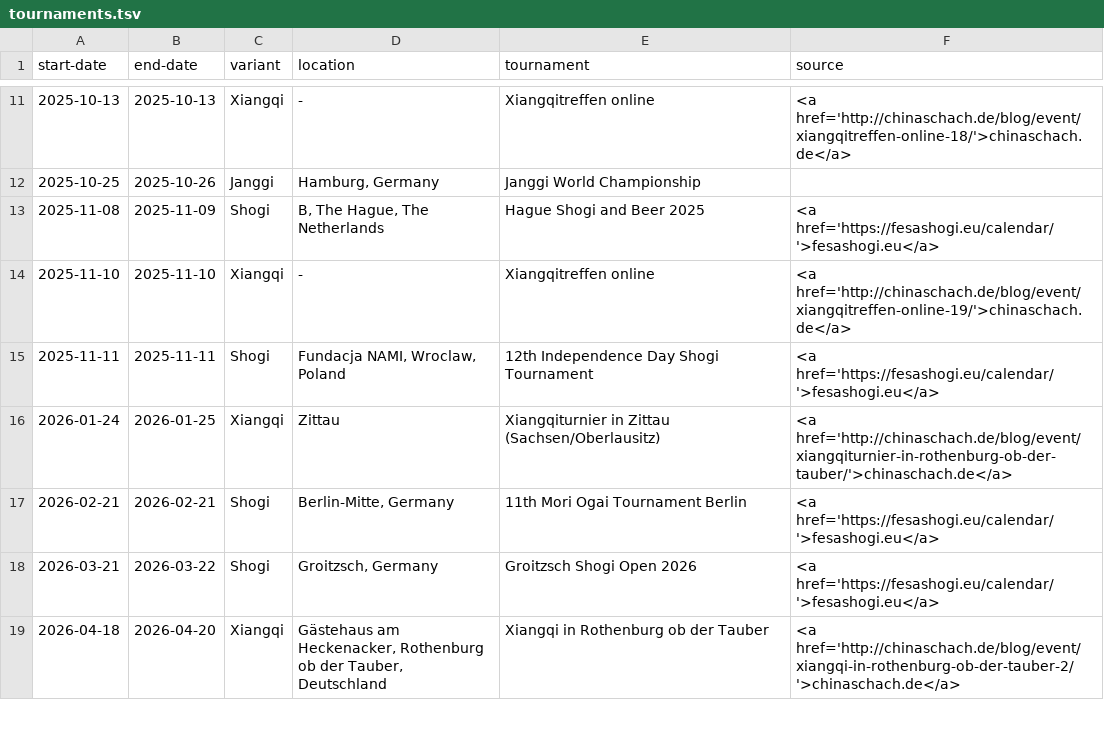
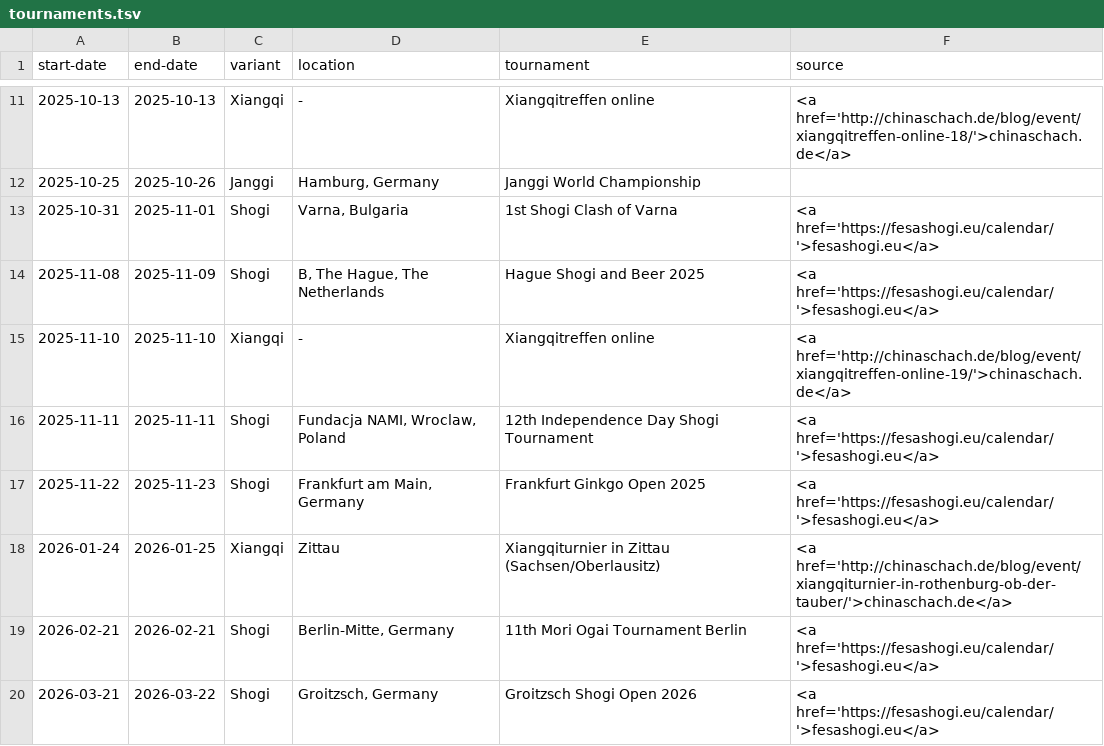
Before and after one commit to chess-variants/chess-variants.github.io, a TSV file: _data/tournaments.tsv, drawn as a sheet; only a part is shown, gaps mark what is left out; the shorter side is filled out with more unchanged rows.

```diff
--- a/_data/tournaments.tsv
+++ b/_data/tournaments.tsv
@@ -12,2 +12,3 @@ start-date	end-date	variant	location	tournament	source
 2025-10-25	2025-10-26	Janggi	Hamburg, Germany	Janggi World Championship	
+2025-10-31	2025-11-01	Shogi	Varna, Bulgaria	1st Shogi Clash of Varna	<a href='https://fesashogi.eu/calendar/'>fesashogi.eu</a>
 2025-11-08	2025-11-09	Shogi	B, The Hague, The Netherlands	Hague Shogi and Beer 2025	<a href='https://fesashogi.eu/calendar/'>fesashogi.eu</a>
@@ -15,2 +16,3 @@ start-date	end-date	variant	location	tournament	source
 2025-11-11	2025-11-11	Shogi	Fundacja NAMI, Wroclaw, Poland	12th Independence Day Shogi Tournament	<a href='https://fesashogi.eu/calendar/'>fesashogi.eu</a>
+2025-11-22	2025-11-23	Shogi	Frankfurt am Main, Germany	Frankfurt Ginkgo Open 2025	<a href='https://fesashogi.eu/calendar/'>fesashogi.eu</a>
 2026-01-24	2026-01-25	Xiangqi	Zittau	Xiangqiturnier in Zittau (Sachsen/Oberlausitz)	<a href='http://chinaschach.de/blog/event/xiangqiturnier-in-rothenburg-ob-der-tauber/'>chinaschach.de</a>
```
